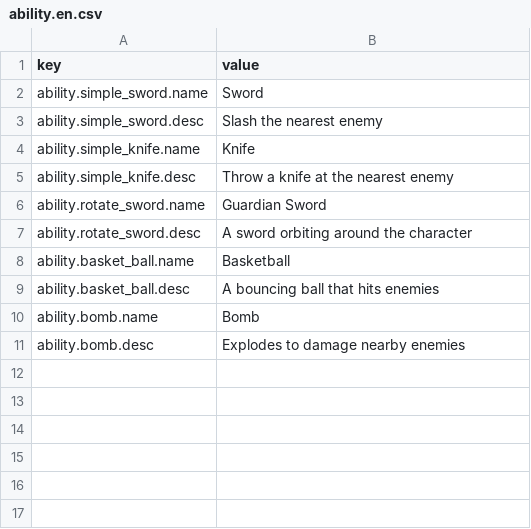
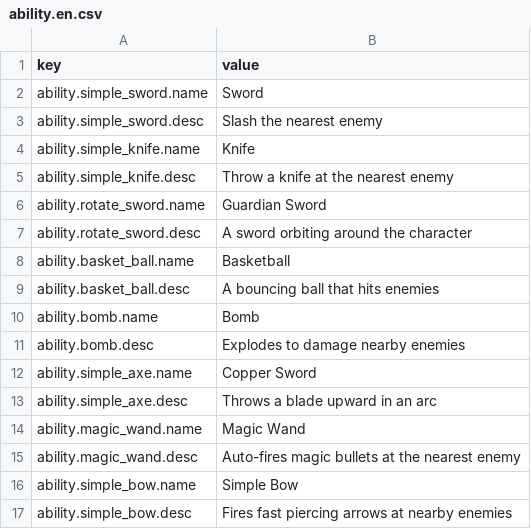
Before and after one commit to yurisachan16-creator/Vampire-Survivor-like, a CSV file: Assets/StreamingAssets/Localization/ability.en.csv, drawn as a sheet; the diff names each change by its address in the sheet, - before the commit and + after, or states it on an @@ line.

```diff
--- a/Assets/StreamingAssets/Localization/ability.en.csv
+++ b/Assets/StreamingAssets/Localization/ability.en.csv
+row 12: ability.simple_axe.name | Copper Sword
+row 13: ability.simple_axe.desc | Throws a blade upward in an arc
+row 14: ability.magic_wand.name | Magic Wand
+row 15: ability.magic_wand.desc | Auto-fires magic bullets at the nearest enemy
+row 16: ability.simple_bow.name | Simple Bow
+row 17: ability.simple_bow.desc | Fires fast piercing arrows at nearby enemies
```
Also changed, not shown: Assets/StreamingAssets/Localization/upgrade.en.csv, Assets/StreamingAssets/Localization/upgrade.ja.csv, 29 other files.
